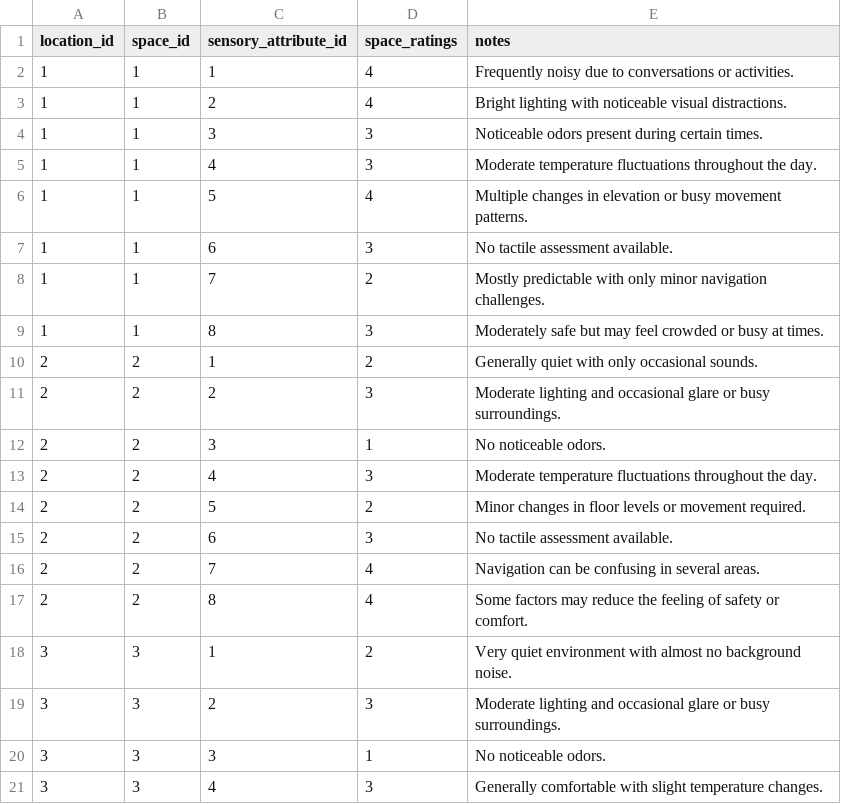
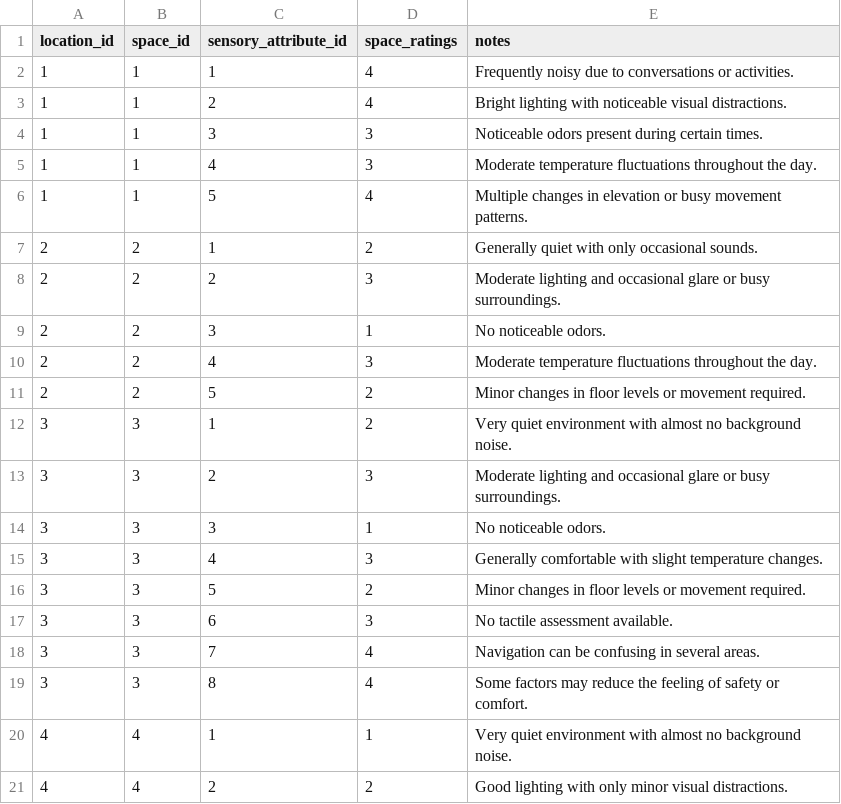
Before and after one commit to TeamBravoUoA/UoASensoryMap, a CSV file: data/SpaceSensoryProfile.csv, drawn as a sheet; only a part is shown; the shorter side is filled out with more unchanged rows; the diff names each change by its address in the sheet, - before the commit and + after, or states it on an @@ line.

```diff
--- a/data/SpaceSensoryProfile.csv
+++ b/data/SpaceSensoryProfile.csv
-row 7: 1 | 1 | 6 | 3 | No tactile assessment available.
-row 8: 1 | 1 | 7 | 2 | Mostly predictable with only minor navigation challenges.
-row 9: 1 | 1 | 8 | 3 | Moderately safe but may feel crowded or busy at times.
-row 15: 2 | 2 | 6 | 3 | No tactile assessment available.
-row 16: 2 | 2 | 7 | 4 | Navigation can be confusing in several areas.
-row 17: 2 | 2 | 8 | 4 | Some factors may reduce the feeling of safety or comfort.
```
Also changed, not shown: data/SensoryAttributes.csv, 3 other files.
